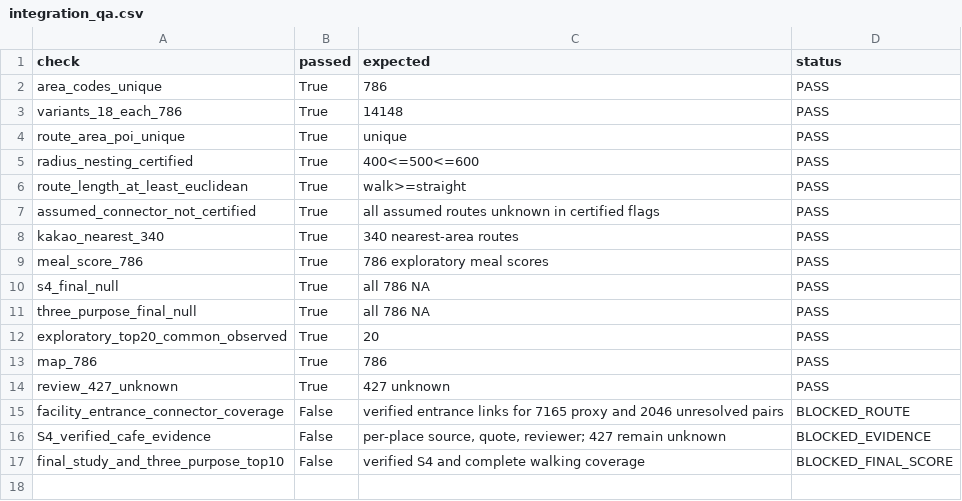
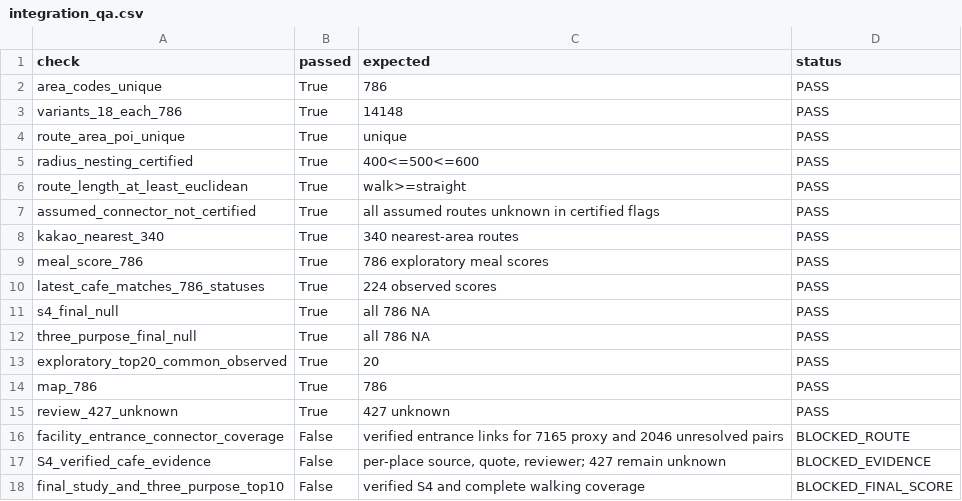
Before and after one commit to editpanda-dev/maximus-analysis-archive, a CSV file: data/processed/cafe_study_taxonomy/oct06_integration/integration_qa.csv, drawn as a sheet.

```diff
--- a/data/processed/cafe_study_taxonomy/oct06_integration/integration_qa.csv
+++ b/data/processed/cafe_study_taxonomy/oct06_integration/integration_qa.csv
@@ -9,2 +9,3 @@ kakao_nearest_340,True,340 nearest-area routes,PASS
 meal_score_786,True,786 exploratory meal scores,PASS
+latest_cafe_matches_786_statuses,True,224 observed scores,PASS
 s4_final_null,True,all 786 NA,PASS
```
Also changed, not shown: data/processed/cafe_study_taxonomy/oct06_integration/meal_cafe_study_top10_exploratory.csv, 7 other files.
